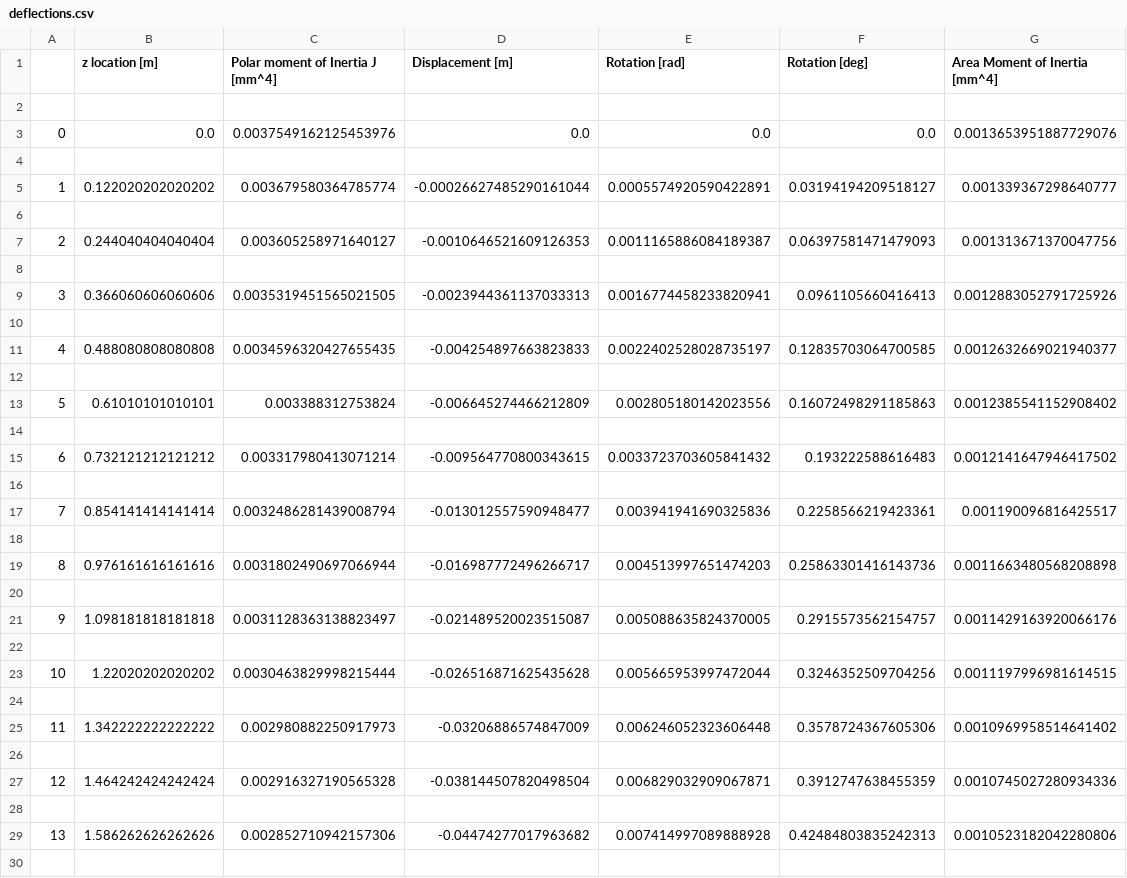
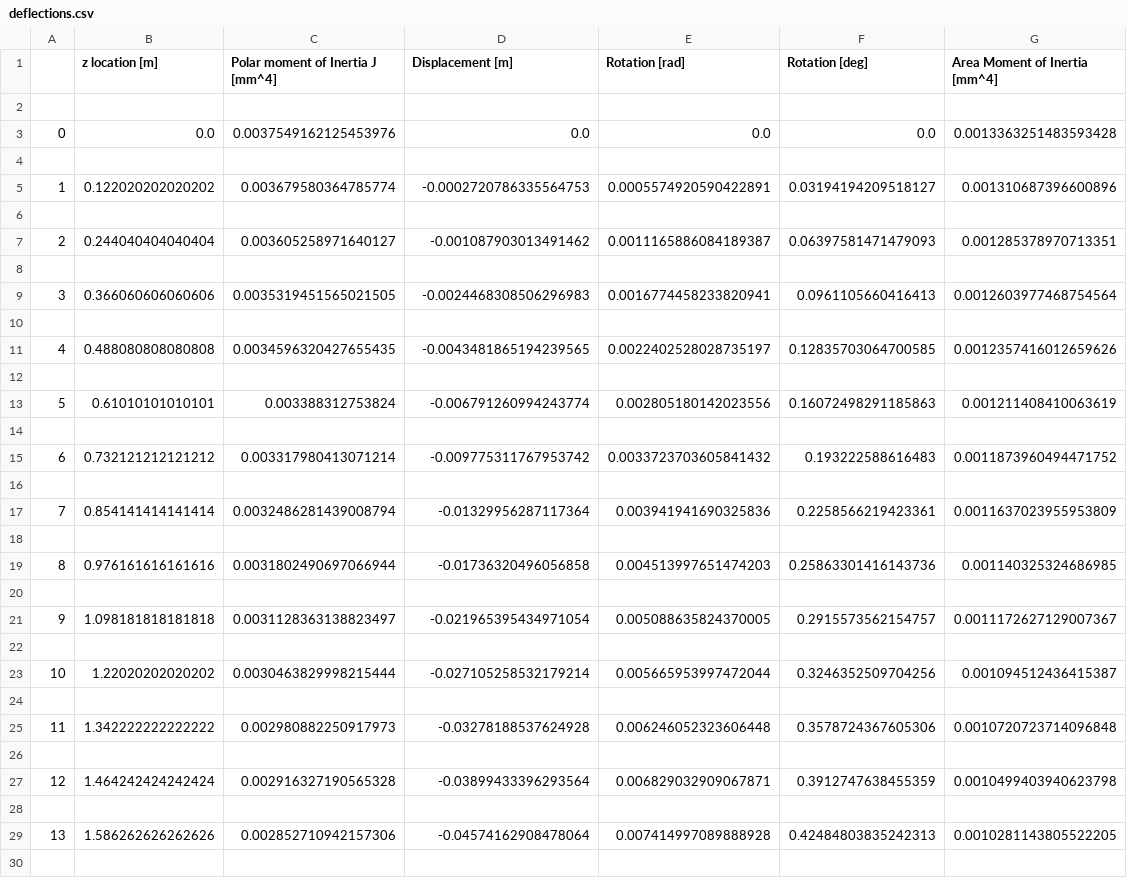
Before and after one commit to federicoangioni/AE2111-I-Aerospace-System-Design, a CSV file: WP4-5/deflections.csv, drawn as a sheet; only a part is shown; the diff covers the shown part only.

```diff
--- a/WP4-5/deflections.csv
+++ b/WP4-5/deflections.csv
@@ -2,29 +2,29 @@
 
-0,0.0,0.0037549162125453976,0.0,0.0,0.0,0.0013653951887729076
+0,0.0,0.0037549162125453976,0.0,0.0,0.0,0.0013363251483593428
 
-1,0.122020202020202,0.003679580364785774,-0.00026627485290161044,0.0005574920590422891,0.03194194209518127,0.001339367298640777
+1,0.122020202020202,0.003679580364785774,-0.0002720786335564753,0.0005574920590422891,0.03194194209518127,0.001310687396600896
 
-2,0.244040404040404,0.003605258971640127,-0.0010646521609126353,0.0011165886084189387,0.06397581471479093,0.001313671370047756
+2,0.244040404040404,0.003605258971640127,-0.001087903013491462,0.0011165886084189387,0.06397581471479093,0.001285378970713351
 
-3,0.366060606060606,0.0035319451565021505,-0.0023944361137033313,0.0016774458233820941,0.0961105660416413,0.0012883052791725926
+3,0.366060606060606,0.0035319451565021505,-0.0024468308506296983,0.0016774458233820941,0.0961105660416413,0.0012603977468754564
 
-4,0.488080808080808,0.0034596320427655435,-0.004254897663823833,0.0022402528028735197,0.12835703064700585,0.0012632669021940377
+4,0.488080808080808,0.0034596320427655435,-0.0043481865194239565,0.0022402528028735197,0.12835703064700585,0.0012357416012659626
 
-5,0.61010101010101,0.003388312753824,-0.006645274466212809,0.002805180142023556,0.16072498291185863,0.0012385541152908402
+5,0.61010101010101,0.003388312753824,-0.006791260994243774,0.002805180142023556,0.16072498291185863,0.001211408410063619
 
-6,0.732121212121212,0.003317980413071214,-0.009564770800343615,0.0033723703605841432,0.193222588616483,0.0012141647946417502
+6,0.732121212121212,0.003317980413071214,-0.009775311767953742,0.0033723703605841432,0.193222588616483,0.0011873960494471752
 
-7,0.854141414141414,0.0032486281439008794,-0.013012557590948477,0.003941941690325836,0.2258566219423361,0.001190096816425517
+7,0.854141414141414,0.0032486281439008794,-0.01329956287117364,0.003941941690325836,0.2258566219423361,0.0011637023955953809
 
-8,0.976161616161616,0.0031802490697066944,-0.016987772496266717,0.004513997651474203,0.25863301416143736,0.0011663480568208898
+8,0.976161616161616,0.0031802490697066944,-0.01736320496056858,0.004513997651474203,0.25863301416143736,0.001140325324686985
 
-9,1.098181818181818,0.0031128363138823497,-0.021489520023515087,0.005088635824370005,0.2915573562154757,0.0011429163920066176
+9,1.098181818181818,0.0031128363138823497,-0.021965395434971054,0.005088635824370005,0.2915573562154757,0.0011172627129007367
 
-10,1.22020202020202,0.0030463829998215444,-0.026516871625435628,0.005665953997472044,0.3246352509704256,0.0011197996981614515
+10,1.22020202020202,0.0030463829998215444,-0.027105258532179214,0.005665953997472044,0.3246352509704256,0.001094512436415387
 
-11,1.342222222222222,0.002980882250917973,-0.03206886574847009,0.006246052323606448,0.3578724367605306,0.0010969958514641402
+11,1.342222222222222,0.002980882250917973,-0.03278188537624928,0.006246052323606448,0.3578724367605306,0.0010720723714096848
 
-12,1.464242424242424,0.002916327190565328,-0.038144507820498504,0.006829032909067871,0.3912747638455359,0.0010745027280934336
+12,1.464242424242424,0.002916327190565328,-0.03899433396293564,0.006829032909067871,0.3912747638455359,0.0010499403940623798
 
-13,1.586262626262626,0.002852710942157306,-0.04474277017963682,0.007414997089888928,0.42484803835242313,0.0010523182042280806
+13,1.586262626262626,0.002852710942157306,-0.04574162908478064,0.007414997089888928,0.42484803835242313,0.0010281143805522205
 
```
Also changed, not shown: 172 edited cells elsewhere in this file, 5 other files.
